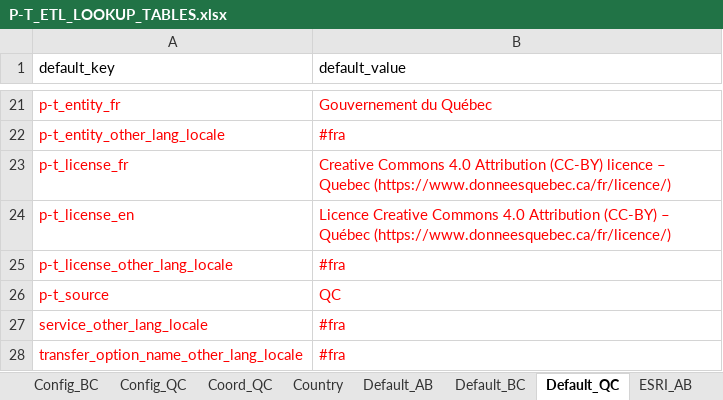
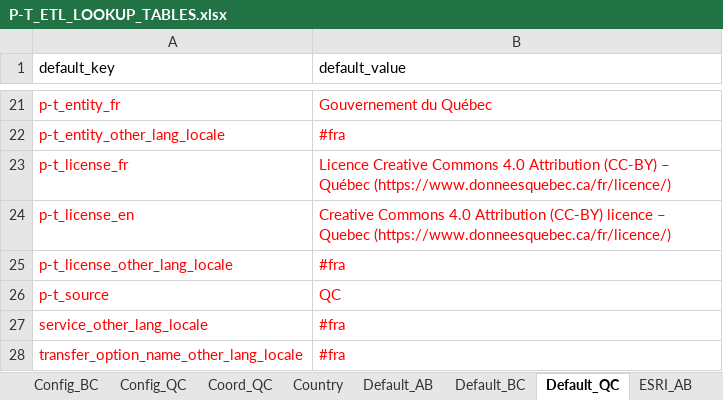
Before and after one commit to federal-geospatial-platform/fgp-metadata-proxy, an Excel workbook: FME_files/LOOKUP_TABLES/P-T_ETL_LOOKUP_TABLES.xlsx, sheet Default_QC, drawn as a sheet; only a part is shown, gaps mark what is left out; values as stored, in another font and other column widths than the file's, no borders; the diff names each change by its address in the sheet, - before the commit and + after, or states it on an @@ line.

Commit message:
Update P-T_ETL_LOOKUP_TABLES.xlsx

```diff
--- a/FME_files/LOOKUP_TABLES/P-T_ETL_LOOKUP_TABLES.xlsx (sheet Default_QC)
+++ b/FME_files/LOOKUP_TABLES/P-T_ETL_LOOKUP_TABLES.xlsx (sheet Default_QC)
-B23 (default_value): Creative Commons 4.0 Attribution (CC-BY) licence – Quebec (https://www.donneesquebec.ca/fr/licence/)
+B23 (default_value): Licence Creative Commons 4.0 Attribution (CC-BY) – Québec (https://www.donneesquebec.ca/fr/licence/)
-B24 (default_value): Licence Creative Commons 4.0 Attribution (CC-BY) – Québec (https://www.donneesquebec.ca/fr/licence/)
+B24 (default_value): Creative Commons 4.0 Attribution (CC-BY) licence – Quebec (https://www.donneesquebec.ca/fr/licence/)
```
